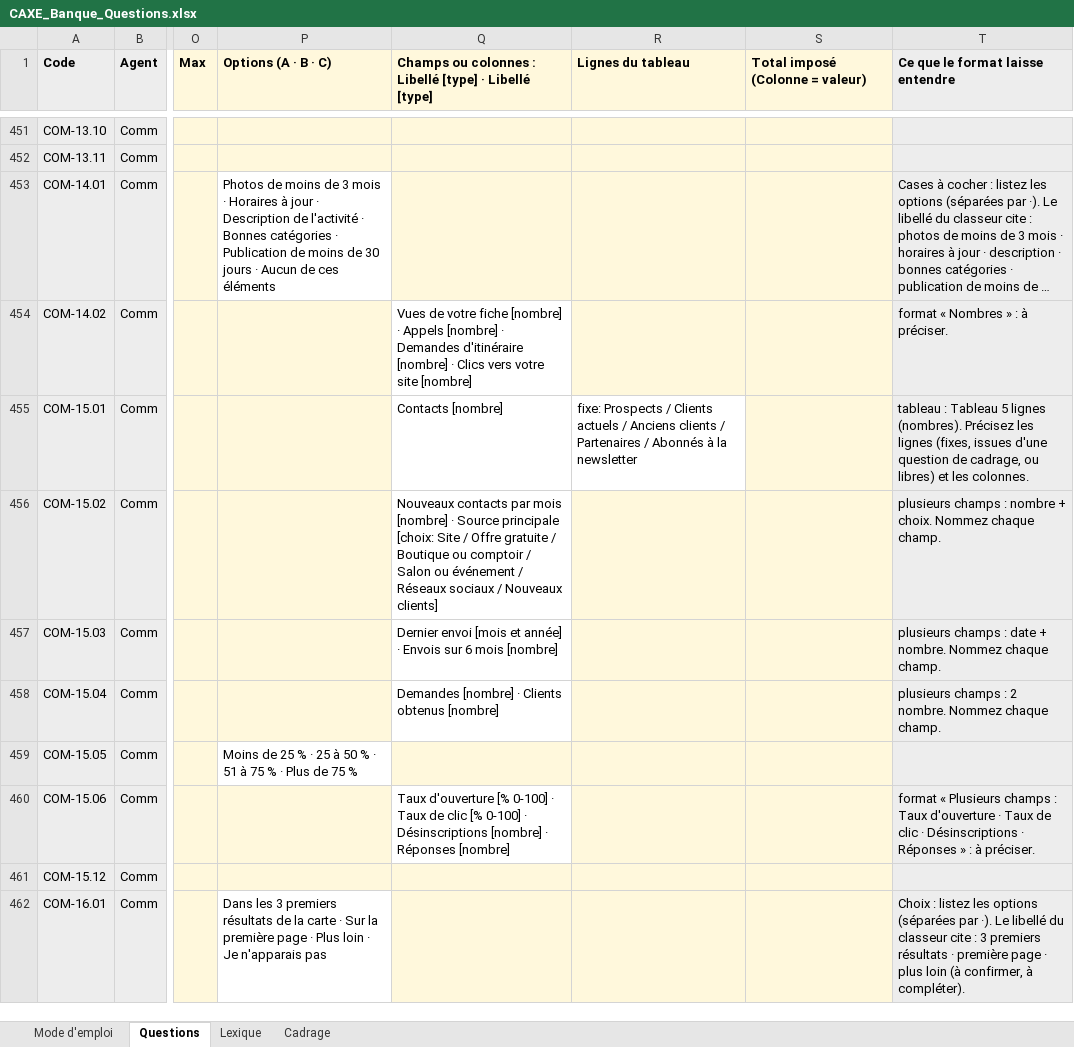
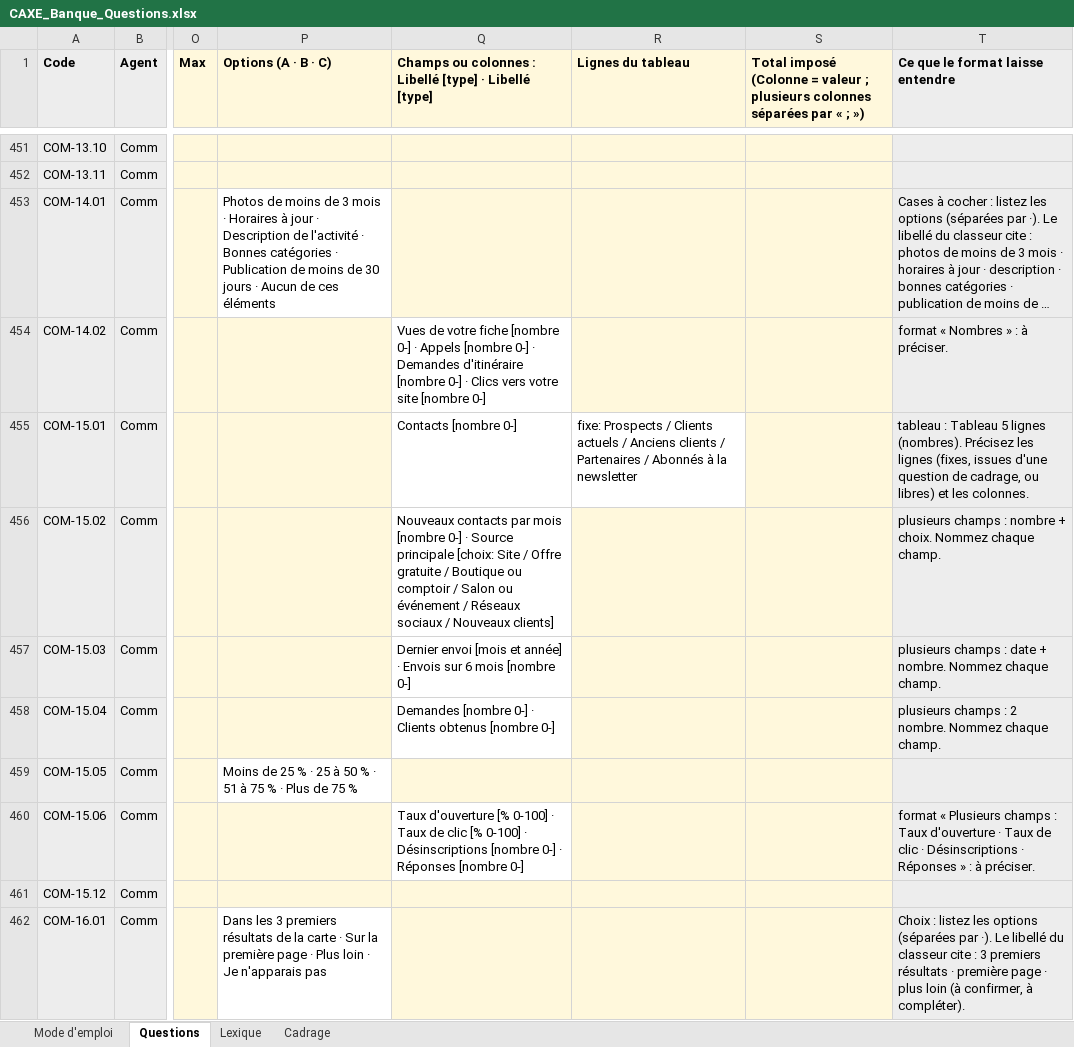
Before and after one commit to calixtecaxe-hue/Test, an Excel workbook: CAXE_Banque_Questions.xlsx, sheet Questions, drawn as a sheet; only a part is shown, gaps mark what is left out; long unchanged cells end in …; values as stored, in another font and other column widths than the file's, no borders; the diff covers the shown part only; the diff names each change by its address in the sheet, - before the commit and + after, or states it on an @@ line.

```diff
--- a/CAXE_Banque_Questions.xlsx (sheet Questions)
+++ b/CAXE_Banque_Questions.xlsx (sheet Questions)
-S1: …(Colonne = valeur)
+S1: …(Colonne = valeur ; plusieurs colonnes séparées par « ; »)
-Q454: …votre fiche [nombre] · Appels [nombre] · Demandes d'itinéraire [nombre] · Clics vers votre site [nombre]
+Q454: …votre fiche [nombre 0-] · Appels [nombre 0-] · Demandes d'itinéraire [nombre 0-] · Clics vers votre site [nombre 0-]
-Q455: Contacts [nombre]
+Q455: Contacts [nombre 0-]
-Q456: …par mois [nombre] · Source…
+Q456: …par mois [nombre 0-] · Source…
-Q457: …6 mois [nombre]
+Q457: …6 mois [nombre 0-]
-Q458: Demandes [nombre] · Clients obtenus [nombre]
+Q458: Demandes [nombre 0-] · Clients obtenus [nombre 0-]
-Q460: …· Désinscriptions [nombre] · Réponses [nombre]
+Q460: …· Désinscriptions [nombre 0-] · Réponses [nombre 0-]
```
Also changed, not shown: 152 edited cells and cell formats elsewhere in this sheet, 36 other files.
